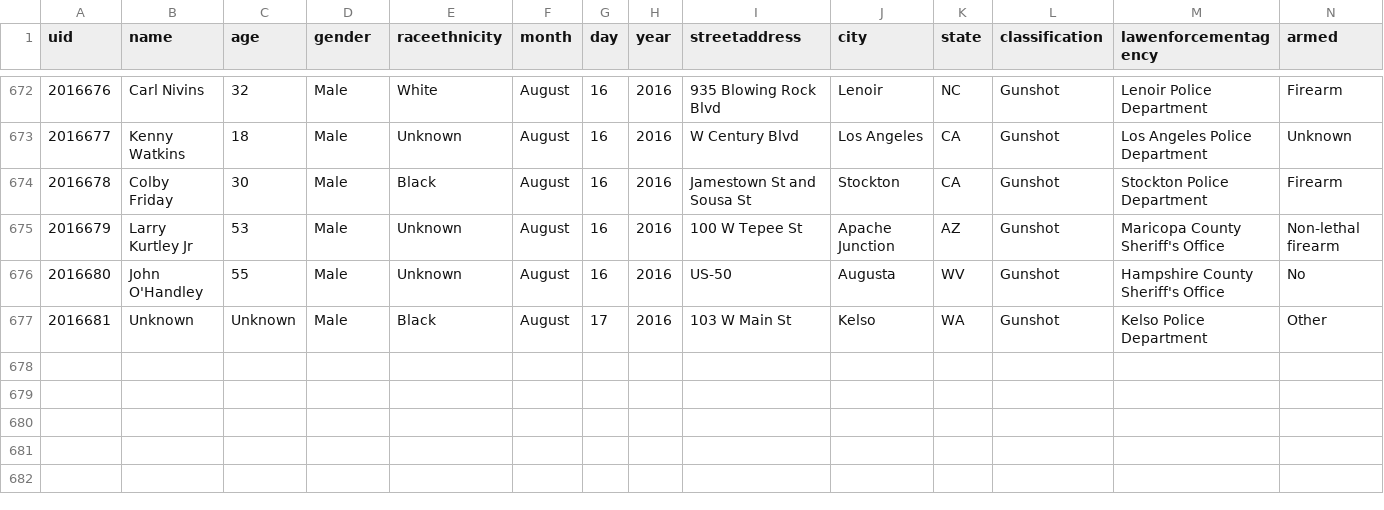
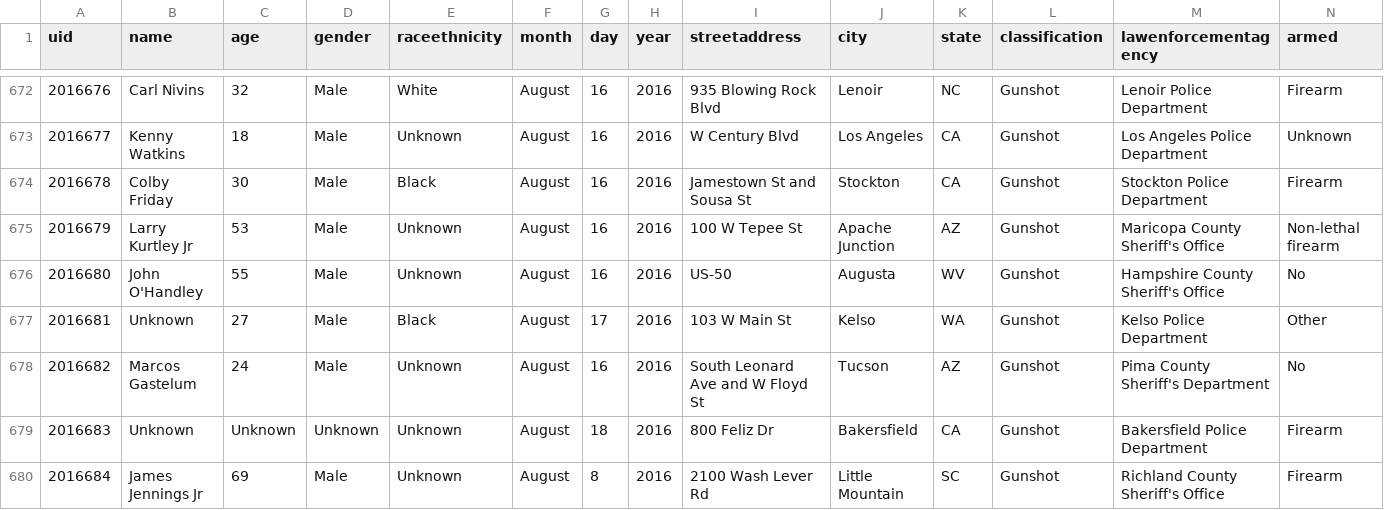
Before and after one commit to flother/thecounted, a CSV file: data/the-counted-2016.csv, drawn as a sheet; only a part is shown, gaps mark what is left out.

Commit message:
Add Marcos Gastelum and 2 others; update Unknown

```diff
--- a/data/the-counted-2016.csv
+++ b/data/the-counted-2016.csv
@@ -676,2 +676,5 @@ uid,name,age,gender,raceethnicity,month,day,year,streetaddress,city,state,classi
 "2016680","John O'Handley","55","Male","Unknown","August","16","2016","US-50","Augusta","WV","Gunshot","Hampshire County Sheriff's Office","No"
-"2016681","Unknown","Unknown","Male","Black","August","17","2016","103 W Main St","Kelso","WA","Gunshot","Kelso Police Department","Other"
+"2016681","Unknown","27","Male","Black","August","17","2016","103 W Main St","Kelso","WA","Gunshot","Kelso Police Department","Other"
+"2016682","Marcos Gastelum","24","Male","Unknown","August","16","2016","South Leonard Ave and W Floyd St","Tucson","AZ","Gunshot","Pima County Sheriff's Department","No"
+"2016683","Unknown","Unknown","Unknown","Unknown","August","18","2016","800 Feliz Dr","Bakersfield","CA","Gunshot","Bakersfield Police Department","Firearm"
+"2016684","James Jennings Jr","69","Male","Unknown","August","8","2016","2100 Wash Lever Rd","Little Mountain","SC","Gunshot","Richland County Sheriff's Office","Firearm"
```
